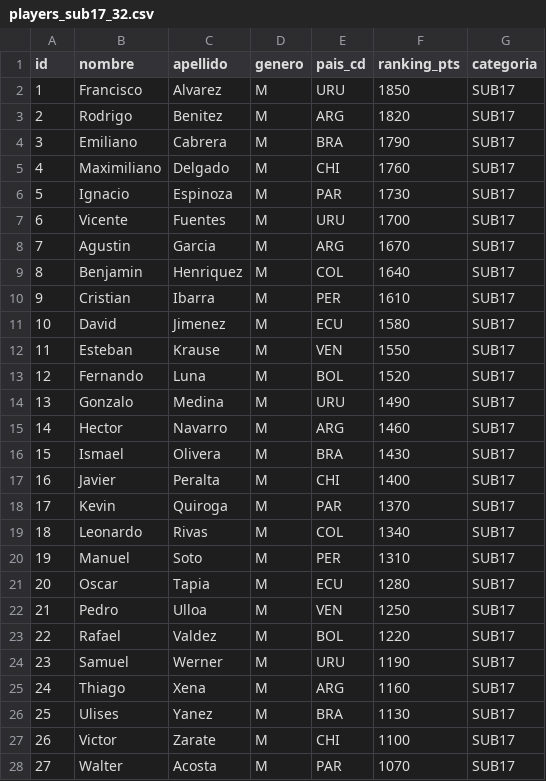
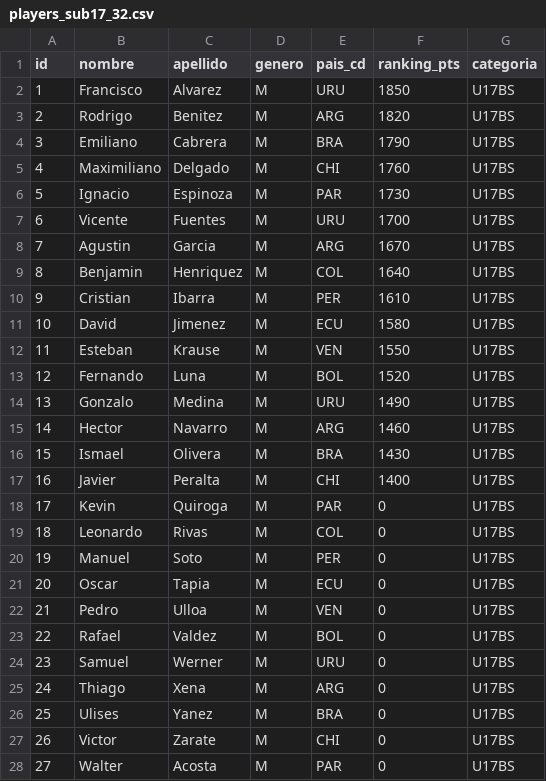
Before and after one commit to boggdan95/easy-table-tennis-event, a CSV file: data/samples/players_sub17_32.csv, drawn as a sheet; only a part is shown; the diff covers the shown part only.

```diff
--- a/data/samples/players_sub17_32.csv
+++ b/data/samples/players_sub17_32.csv
@@ -1,28 +1,28 @@
 id,nombre,apellido,genero,pais_cd,ranking_pts,categoria
-1,Francisco,Alvarez,M,URU,1850,SUB17
-2,Rodrigo,Benitez,M,ARG,1820,SUB17
-3,Emiliano,Cabrera,M,BRA,1790,SUB17
-4,Maximiliano,Delgado,M,CHI,1760,SUB17
-5,Ignacio,Espinoza,M,PAR,1730,SUB17
-6,Vicente,Fuentes,M,URU,1700,SUB17
-7,Agustin,Garcia,M,ARG,1670,SUB17
-8,Benjamin,Henriquez,M,COL,1640,SUB17
-9,Cristian,Ibarra,M,PER,1610,SUB17
-10,David,Jimenez,M,ECU,1580,SUB17
-11,Esteban,Krause,M,VEN,1550,SUB17
-12,Fernando,Luna,M,BOL,1520,SUB17
-13,Gonzalo,Medina,M,URU,1490,SUB17
-14,Hector,Navarro,M,ARG,1460,SUB17
-15,Ismael,Olivera,M,BRA,1430,SUB17
-16,Javier,Peralta,M,CHI,1400,SUB17
-17,Kevin,Quiroga,M,PAR,1370,SUB17
-18,Leonardo,Rivas,M,COL,1340,SUB17
-19,Manuel,Soto,M,PER,1310,SUB17
-20,Oscar,Tapia,M,ECU,1280,SUB17
-21,Pedro,Ulloa,M,VEN,1250,SUB17
-22,Rafael,Valdez,M,BOL,1220,SUB17
-23,Samuel,Werner,M,URU,1190,SUB17
-24,Thiago,Xena,M,ARG,1160,SUB17
-25,Ulises,Yanez,M,BRA,1130,SUB17
-26,Victor,Zarate,M,CHI,1100,SUB17
-27,Walter,Acosta,M,PAR,1070,SUB17
+1,Francisco,Alvarez,M,URU,1850,U17BS
+2,Rodrigo,Benitez,M,ARG,1820,U17BS
+3,Emiliano,Cabrera,M,BRA,1790,U17BS
+4,Maximiliano,Delgado,M,CHI,1760,U17BS
+5,Ignacio,Espinoza,M,PAR,1730,U17BS
+6,Vicente,Fuentes,M,URU,1700,U17BS
+7,Agustin,Garcia,M,ARG,1670,U17BS
+8,Benjamin,Henriquez,M,COL,1640,U17BS
+9,Cristian,Ibarra,M,PER,1610,U17BS
+10,David,Jimenez,M,ECU,1580,U17BS
+11,Esteban,Krause,M,VEN,1550,U17BS
+12,Fernando,Luna,M,BOL,1520,U17BS
+13,Gonzalo,Medina,M,URU,1490,U17BS
+14,Hector,Navarro,M,ARG,1460,U17BS
+15,Ismael,Olivera,M,BRA,1430,U17BS
+16,Javier,Peralta,M,CHI,1400,U17BS
+17,Kevin,Quiroga,M,PAR,0,U17BS
+18,Leonardo,Rivas,M,COL,0,U17BS
+19,Manuel,Soto,M,PER,0,U17BS
+20,Oscar,Tapia,M,ECU,0,U17BS
+21,Pedro,Ulloa,M,VEN,0,U17BS
+22,Rafael,Valdez,M,BOL,0,U17BS
+23,Samuel,Werner,M,URU,0,U17BS
+24,Thiago,Xena,M,ARG,0,U17BS
+25,Ulises,Yanez,M,BRA,0,U17BS
+26,Victor,Zarate,M,CHI,0,U17BS
+27,Walter,Acosta,M,PAR,0,U17BS
```
Also changed, not shown: 10 edited cells elsewhere in this file, data/samples/players_14.csv, data/samples/players_20.csv, 7 other files.
